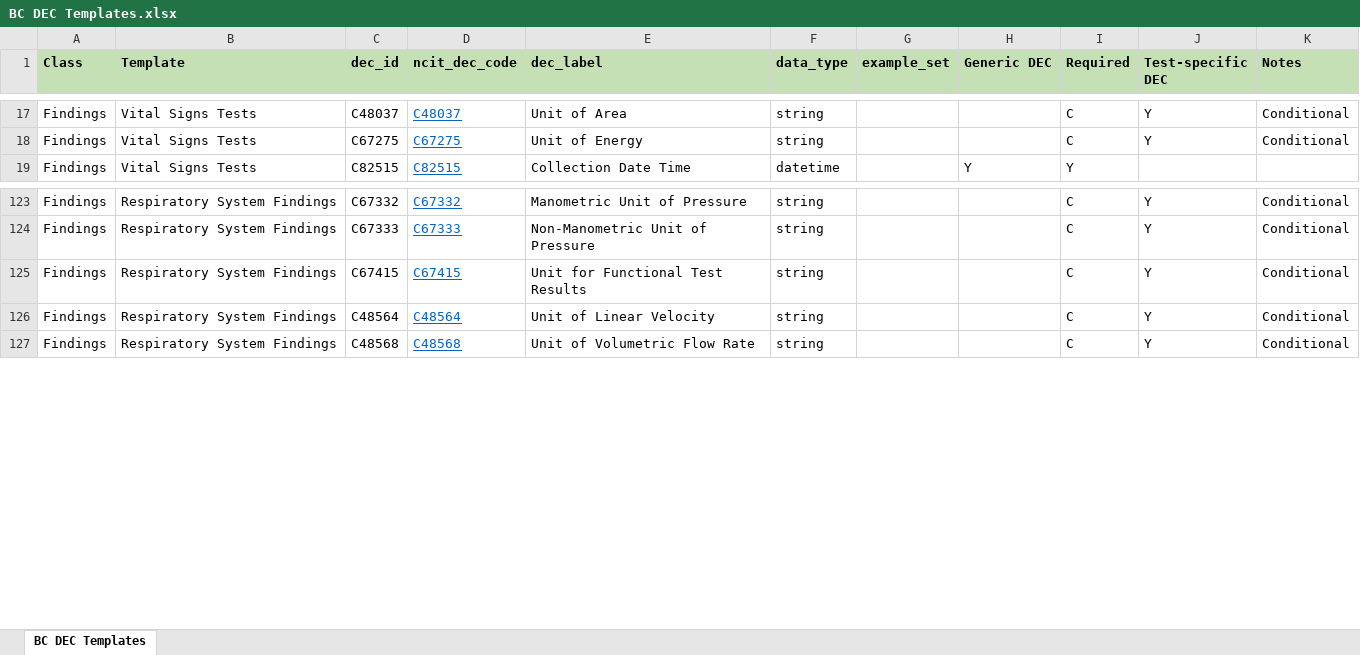
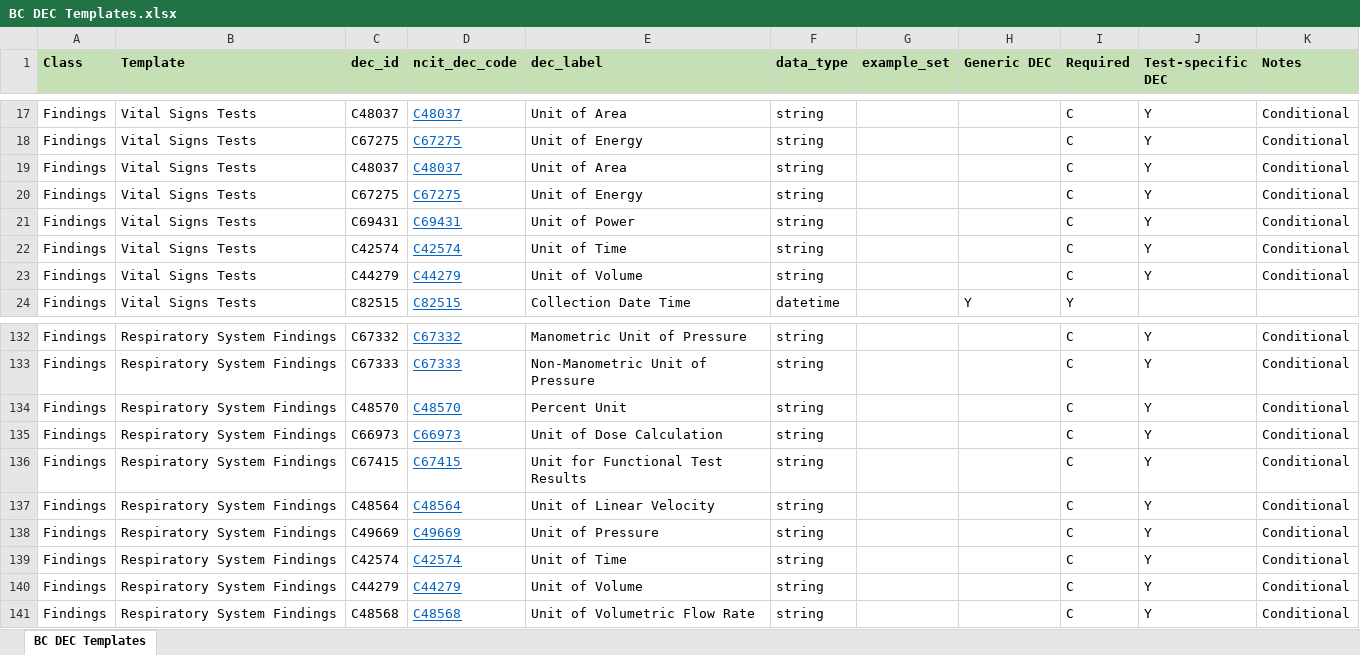
Before and after one commit to cdisc-org/COSMoS, an Excel workbook: bc_starter_package/doc/BC DEC Templates.xlsx, sheet BC DEC Templates, drawn as a sheet; only a part is shown, gaps mark what is left out; values as stored, in another font and other column widths than the file's, no borders; the diff covers the shown part only; the diff names each change by its address in the sheet, - before the commit and + after, or states it on an @@ line.

Commit message:
new dec template

```diff
--- a/bc_starter_package/doc/BC DEC Templates.xlsx (sheet BC DEC Templates)
+++ b/bc_starter_package/doc/BC DEC Templates.xlsx (sheet BC DEC Templates)
+row 19: Findings | Vital Signs Tests | C48037 | C48037 | Unit of Area | string |  |  | C | Y | Conditional
+row 20: Findings | Vital Signs Tests | C67275 | C67275 | Unit of Energy | string |  |  | C | Y | Conditional
+row 21: Findings | Vital Signs Tests | C69431 | C69431 | Unit of Power | string |  |  | C | Y | Conditional
+row 22: Findings | Vital Signs Tests | C42574 | C42574 | Unit of Time | string |  |  | C | Y | Conditional
+row 23: Findings | Vital Signs Tests | C44279 | C44279 | Unit of Volume | string |  |  | C | Y | Conditional
+row 134: Findings | Respiratory System Findings | C48570 | C48570 | Percent Unit | string |  |  | C | Y | Conditional
+row 135: Findings | Respiratory System Findings | C66973 | C66973 | Unit of Dose Calculation | string |  |  | C | Y | Conditional
+row 138: Findings | Respiratory System Findings | C49669 | C49669 | Unit of Pressure | string |  |  | C | Y | Conditional
+row 139: Findings | Respiratory System Findings | C42574 | C42574 | Unit of Time | string |  |  | C | Y | Conditional
+row 140: Findings | Respiratory System Findings | C44279 | C44279 | Unit of Volume | string |  |  | C | Y | Conditional
```
Also changed, not shown: 4 added rows and 3 moved rows elsewhere in this sheet, formulas that keep their value.
